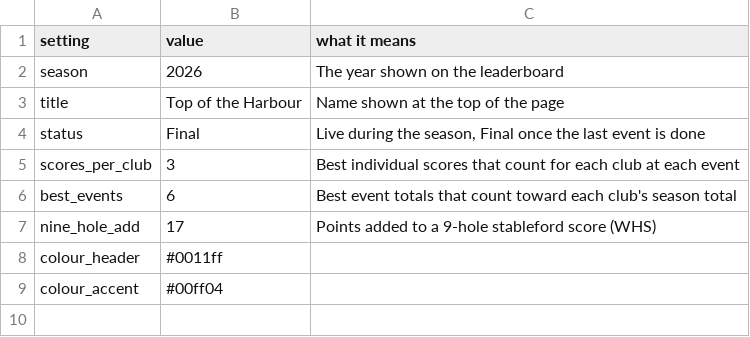
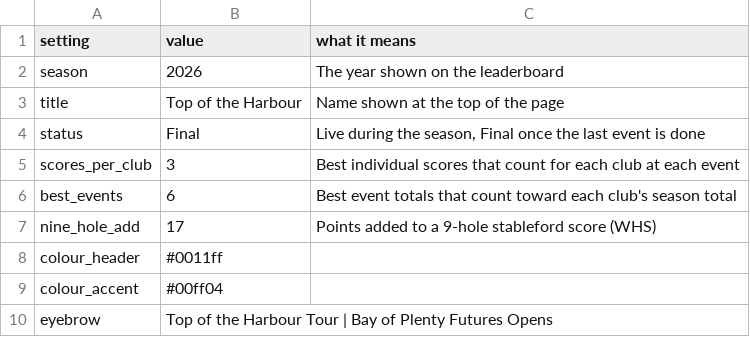
Before and after one commit to bopgolf/top-of-the-harbour, a CSV file: settings.csv, drawn as a sheet; the diff names each change by its address in the sheet, - before the commit and + after, or states it on an @@ line.

Commit message:
Update heading (organiser page)

```diff
--- a/settings.csv
+++ b/settings.csv
+row 10: eyebrow | Top of the Harbour Tour | Bay of Plenty Futures Opens
```
